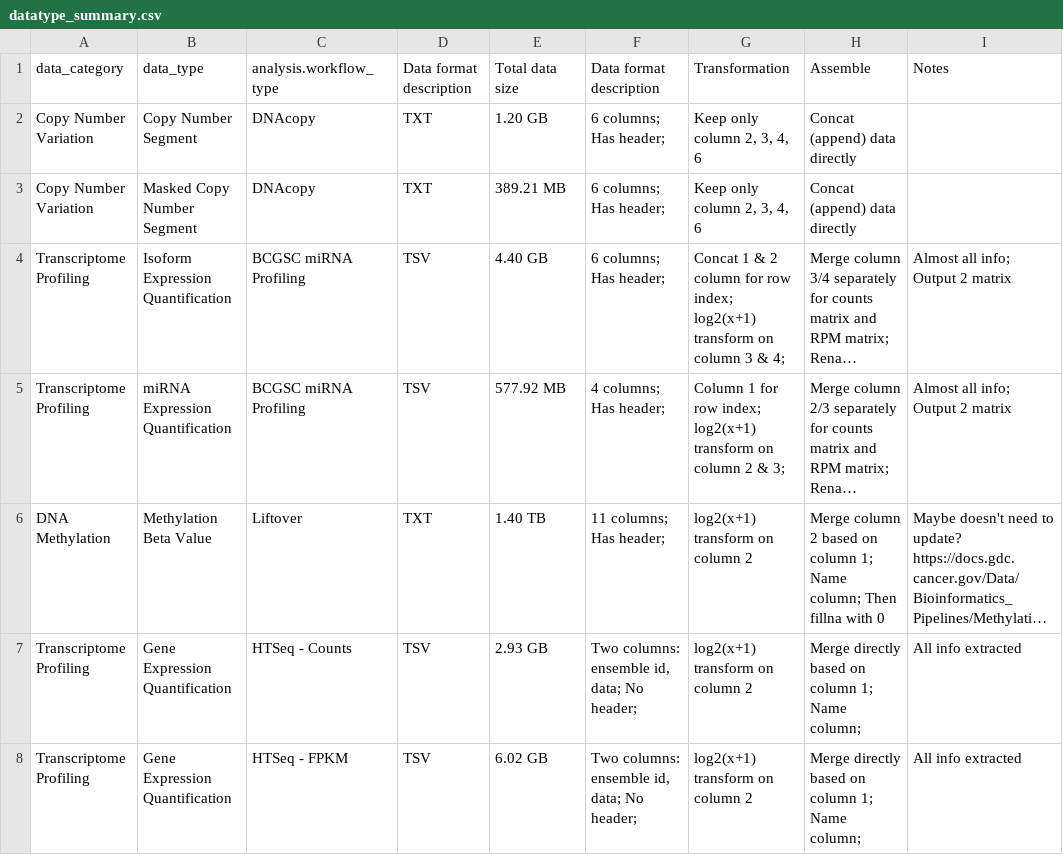
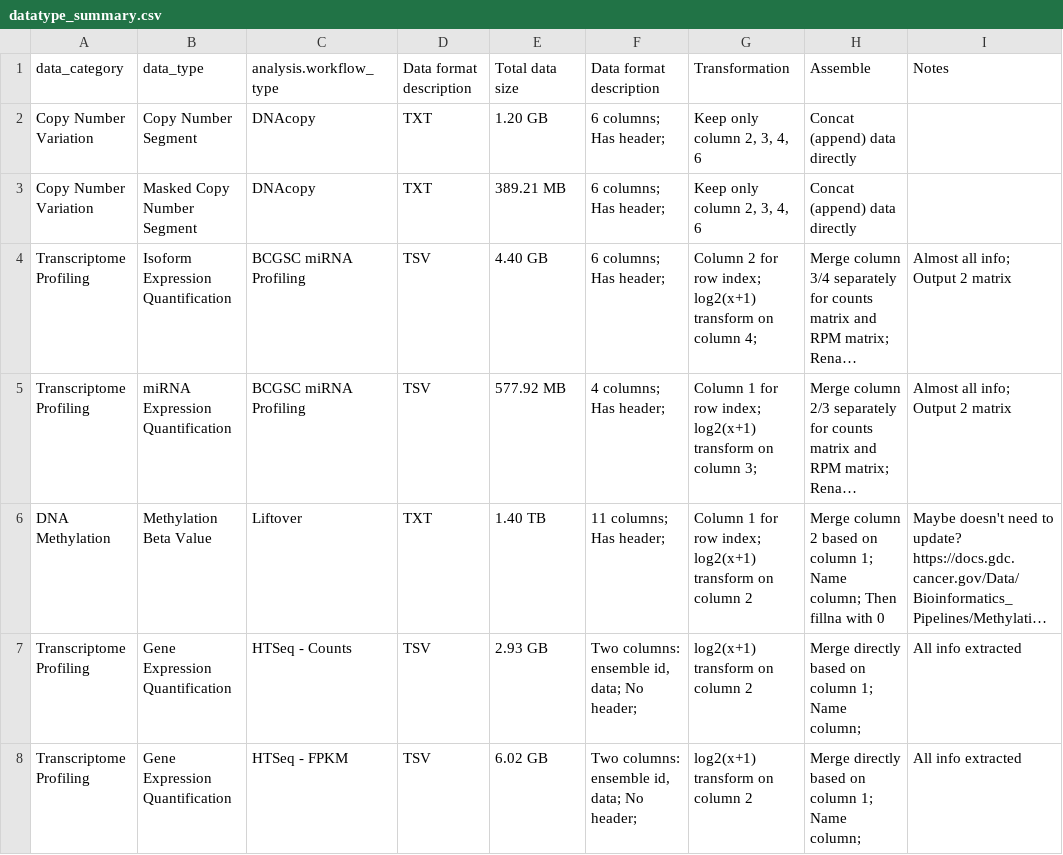
Before and after one commit to ucscXena/xena-GDC-ETL, a CSV file: datatype_summary.csv, drawn as a sheet; only a part is shown; long unchanged cells end in …; the diff names each change by its address in the sheet, - before the commit and + after, or states it on an @@ line.

Commit message:
Update transformation procedures.

```diff
--- a/datatype_summary.csv
+++ b/datatype_summary.csv
-G4 (Transformation): Concat 1 & 2 column for row index; log2(x+1) transform on column 3 & 4;
+G4 (Transformation): Column 2 for row index; log2(x+1) transform on column 4;
-G5 (Transformation): …on column 2 & 3;
+G5 (Transformation): …on column 3;
-G6 (Transformation): log2(x+1) transform on column 2
+G6 (Transformation): Column 1 for row index; log2(x+1) transform on column 2
```
